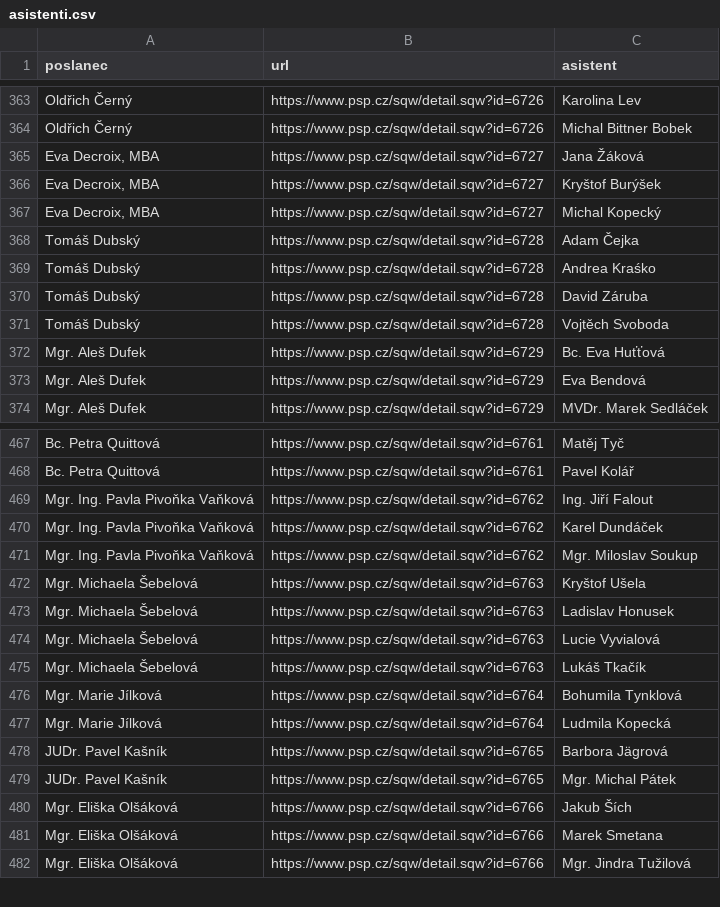
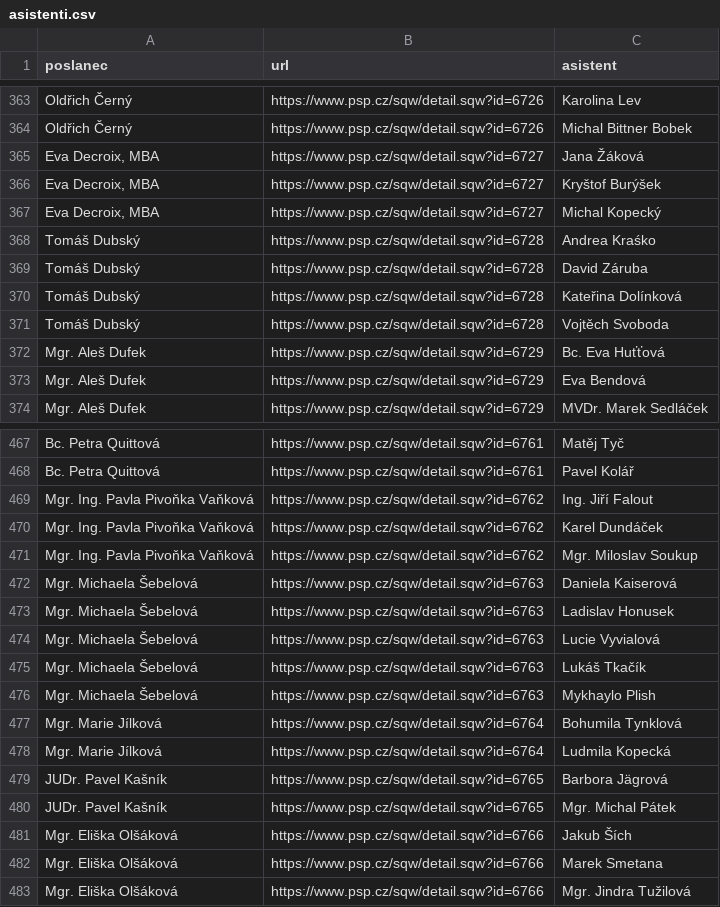
Before and after one commit to kokes/psp-asistenti, a CSV file: asistenti.csv, drawn as a sheet; only a part is shown, gaps mark what is left out.

```diff
--- a/asistenti.csv
+++ b/asistenti.csv
@@ -367,5 +367,5 @@ Oldřich Černý,https://www.psp.cz/sqw/detail.sqw?id=6726,Michal Bittner Bobek
 "Eva Decroix, MBA",https://www.psp.cz/sqw/detail.sqw?id=6727,Michal Kopecký
-Tomáš Dubský,https://www.psp.cz/sqw/detail.sqw?id=6728,Adam Čejka
 Tomáš Dubský,https://www.psp.cz/sqw/detail.sqw?id=6728,Andrea Kraśko
 Tomáš Dubský,https://www.psp.cz/sqw/detail.sqw?id=6728,David Záruba
+Tomáš Dubský,https://www.psp.cz/sqw/detail.sqw?id=6728,Kateřina Dolínková
 Tomáš Dubský,https://www.psp.cz/sqw/detail.sqw?id=6728,Vojtěch Svoboda
@@ -471,3 +471,3 @@ Mgr. Ing. Pavla Pivoňka Vaňková,https://www.psp.cz/sqw/detail.sqw?id=6762,Kar
 Mgr. Ing. Pavla Pivoňka Vaňková,https://www.psp.cz/sqw/detail.sqw?id=6762,Mgr. Miloslav Soukup
-Mgr. Michaela Šebelová,https://www.psp.cz/sqw/detail.sqw?id=6763,Kryštof Ušela
+Mgr. Michaela Šebelová,https://www.psp.cz/sqw/detail.sqw?id=6763,Daniela Kaiserová
 Mgr. Michaela Šebelová,https://www.psp.cz/sqw/detail.sqw?id=6763,Ladislav Honusek
@@ -475,2 +475,3 @@ Mgr. Michaela Šebelová,https://www.psp.cz/sqw/detail.sqw?id=6763,Lucie Vyvialo
 Mgr. Michaela Šebelová,https://www.psp.cz/sqw/detail.sqw?id=6763,Lukáš Tkačík
+Mgr. Michaela Šebelová,https://www.psp.cz/sqw/detail.sqw?id=6763,Mykhaylo Plish
 Mgr. Marie Jílková,https://www.psp.cz/sqw/detail.sqw?id=6764,Bohumila Tynklová
```
Also changed, not shown: 1 other file.
